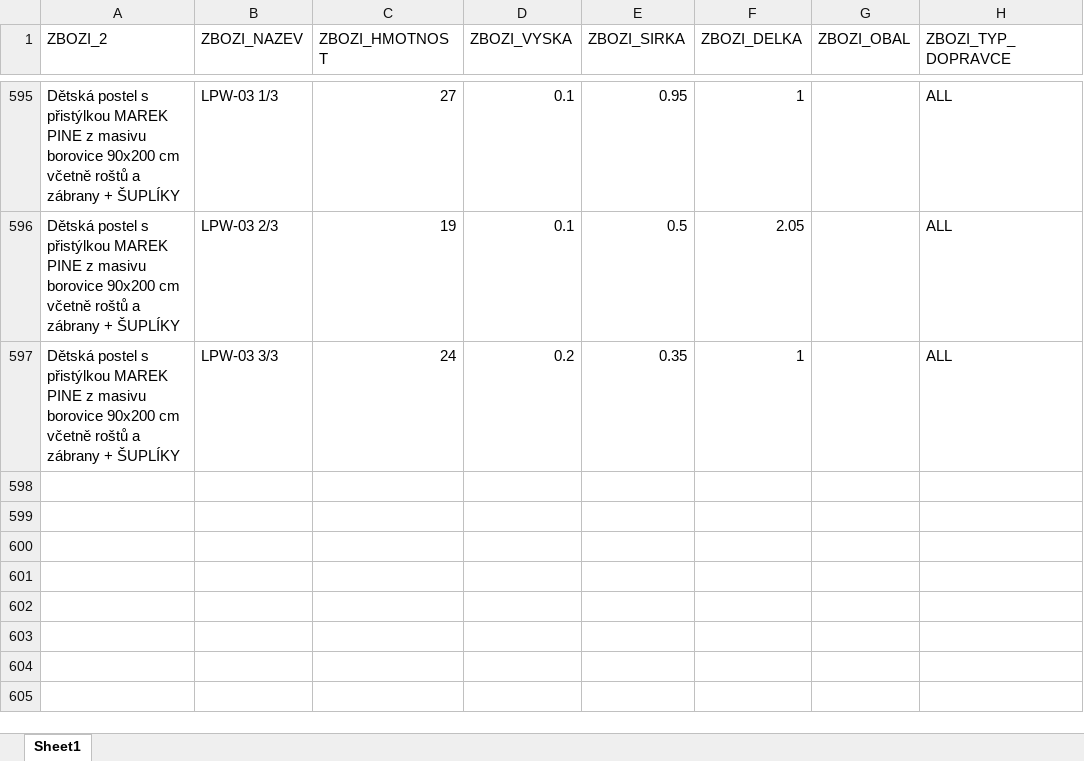
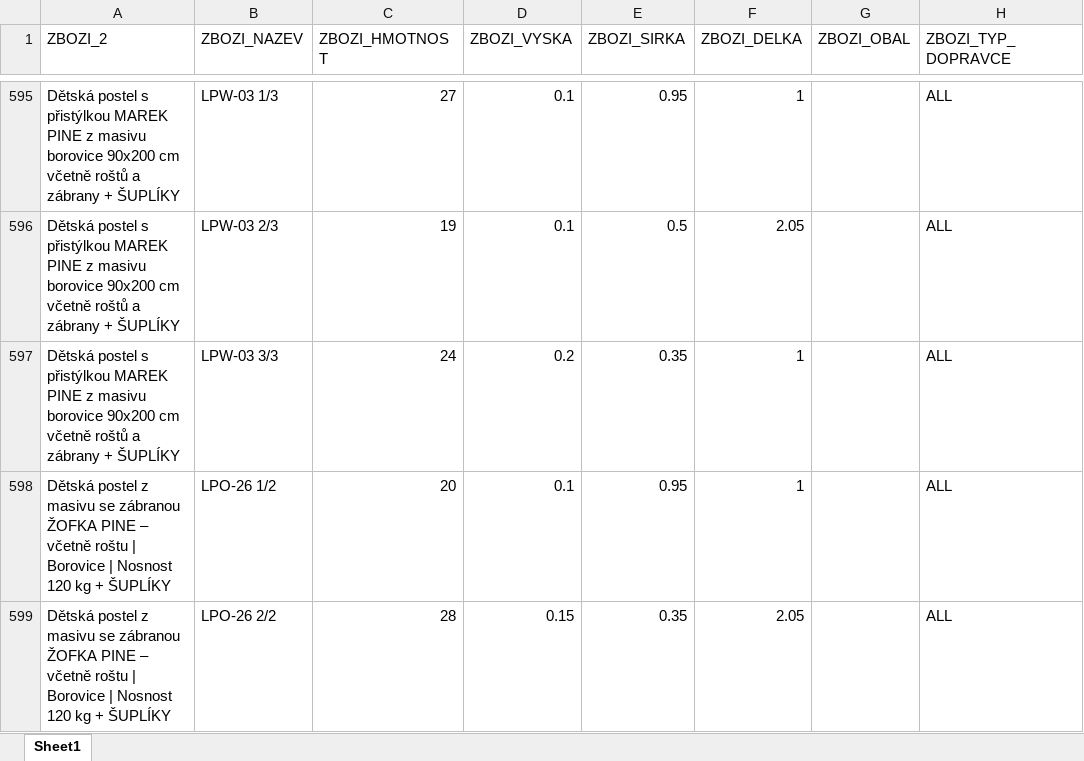
Before and after one commit to xaxamagyar/toptrans-prevodnik, an Excel workbook: products.xlsx, sheet Sheet1, drawn as a sheet; only a part is shown, gaps mark what is left out; values as stored, in another font and other column widths than the file's, no borders; the diff names each change by its address in the sheet, - before the commit and + after, or states it on an @@ line.

Commit message:
Aktualizace katalogu produktů - 21.09.2026 12:01

```diff
--- a/products.xlsx (sheet Sheet1)
+++ b/products.xlsx (sheet Sheet1)
+row 598: Dětská postel z masivu se zábranou ŽOFKA PINE – včetně roštu | Borovice | Nosnost 120 kg + ŠUPLÍKY | LPO-26 1/2 | 20 | 0.1 | 0.95 | 1 |  | ALL
+row 599: Dětská postel z masivu se zábranou ŽOFKA PINE – včetně roštu | Borovice | Nosnost 120 kg + ŠUPLÍKY | LPO-26 2/2 | 28 | 0.15 | 0.35 | 2.05 |  | ALL
```
